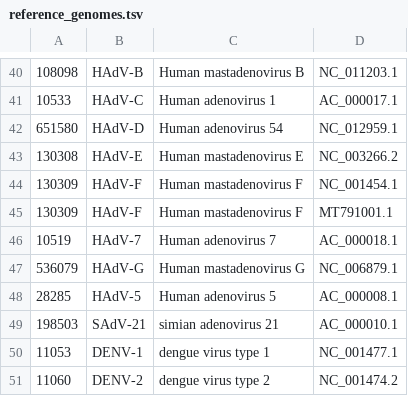
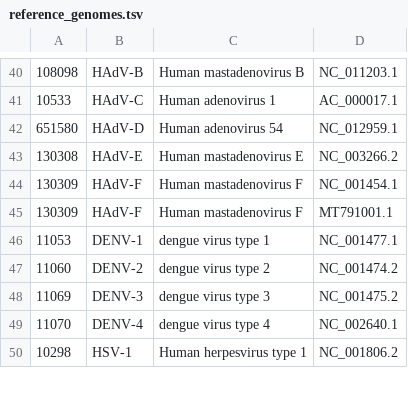
Before and after one commit to broadinstitute/viral-references, a TSV file: assembly/reference_genomes.tsv, drawn as a sheet; only a part is shown, gaps mark what is left out; the shorter side is filled out with more unchanged rows.

Commit message:
delete 4 adenos that shouldntve have been here

```diff
--- a/assembly/reference_genomes.tsv
+++ b/assembly/reference_genomes.tsv
@@ -45,6 +45,2 @@
 130309	HAdV-F	Human mastadenovirus F	MT791001.1
-10519	HAdV-7	Human adenovirus 7	AC_000018.1
-536079	HAdV-G	Human mastadenovirus G	NC_006879.1
-28285	HAdV-5	Human adenovirus 5	AC_000008.1
-198503	SAdV-21	simian adenovirus 21	AC_000010.1
 11053	DENV-1	dengue virus type 1	NC_001477.1
```
